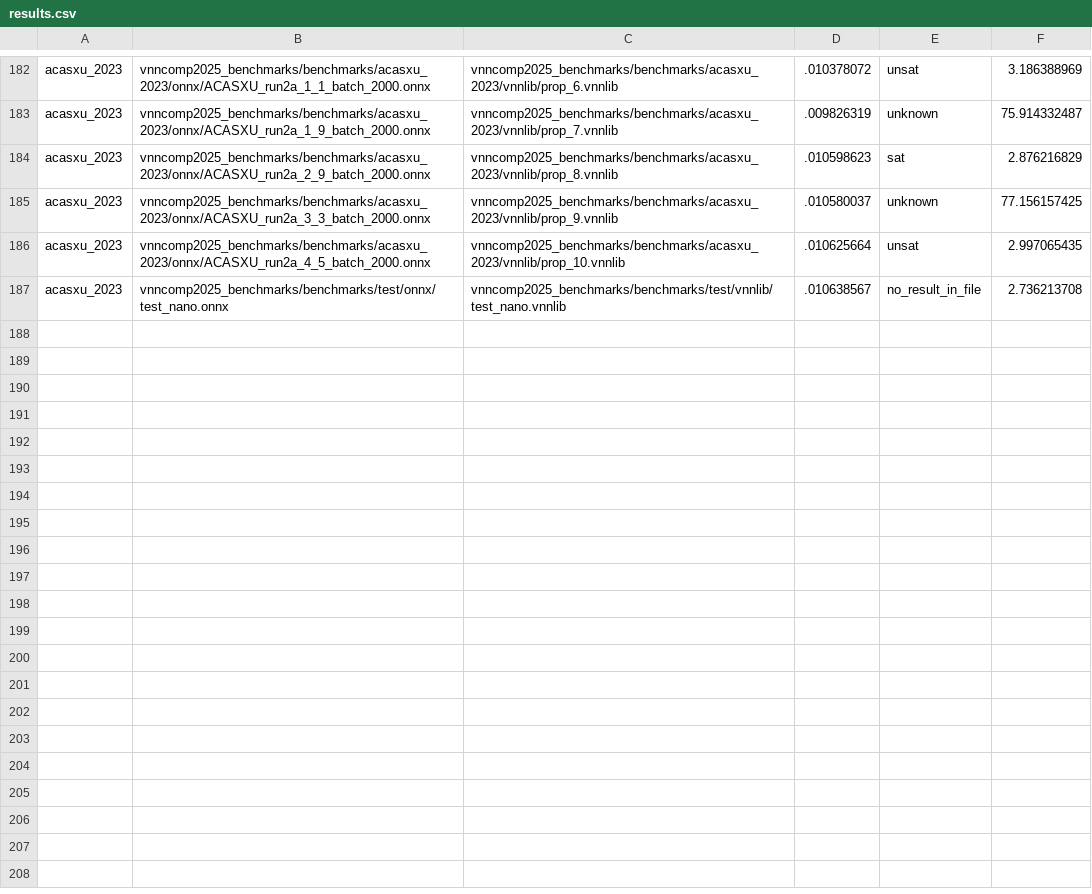
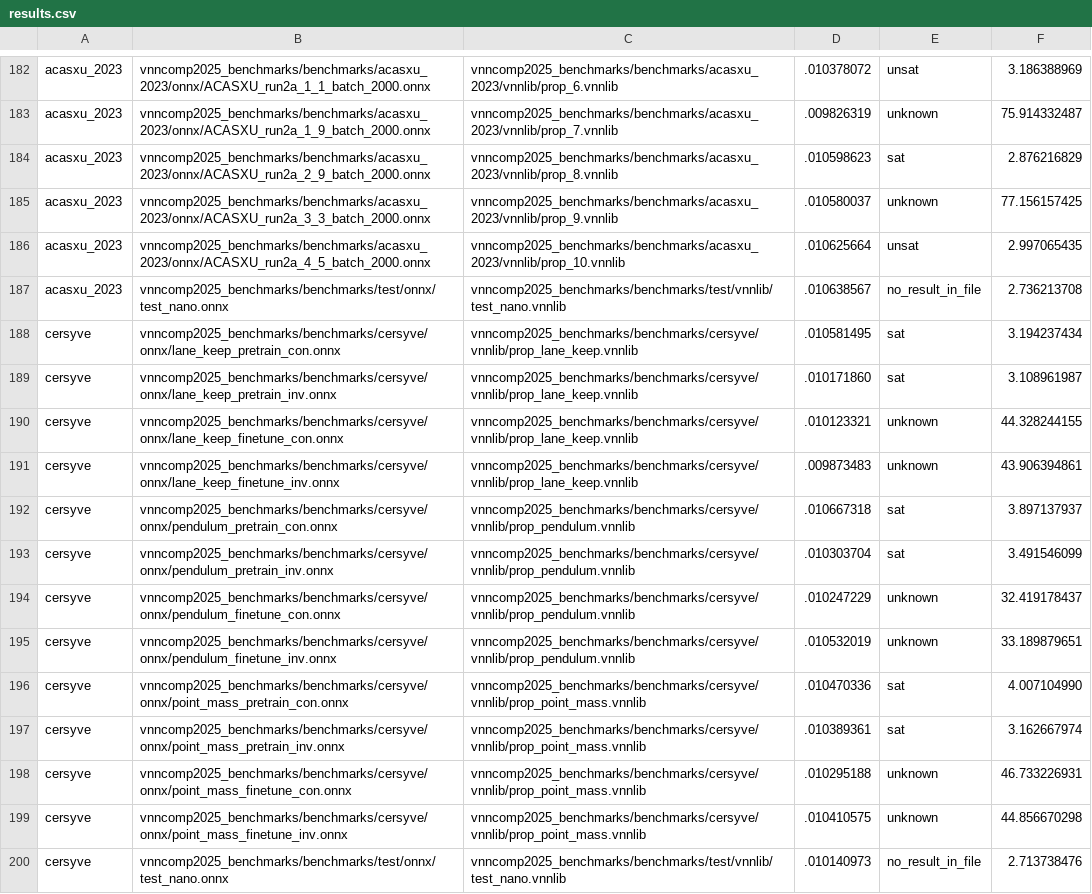
Before and after one commit to VNN-COMP/vnncomp2025_results, a CSV file: sobolbox/results.csv, drawn as a sheet; only a part is shown, gaps mark what is left out; the diff names each change by its address in the sheet, - before the commit and + after, or states it on an @@ line.

Commit message:
Added results for sobolbox on 2025_cersyve

```diff
--- a/sobolbox/results.csv
+++ b/sobolbox/results.csv
+row 188: cersyve | vnncomp2025_benchmarks/benchmarks/cersyve/onnx/lane_keep_pretrain_con.onnx | vnncomp2025_benchmarks/benchmarks/cersyve/vnnlib/prop_lane_keep.vnnlib | .010581495 | sat | 3.194237434
+row 189: cersyve | vnncomp2025_benchmarks/benchmarks/cersyve/onnx/lane_keep_pretrain_inv.onnx | vnncomp2025_benchmarks/benchmarks/cersyve/vnnlib/prop_lane_keep.vnnlib | .010171860 | sat | 3.108961987
+row 190: cersyve | vnncomp2025_benchmarks/benchmarks/cersyve/onnx/lane_keep_finetune_con.onnx | vnncomp2025_benchmarks/benchmarks/cersyve/vnnlib/prop_lane_keep.vnnlib | .010123321 | unknown | 44.328244155
+row 191: cersyve | vnncomp2025_benchmarks/benchmarks/cersyve/onnx/lane_keep_finetune_inv.onnx | vnncomp2025_benchmarks/benchmarks/cersyve/vnnlib/prop_lane_keep.vnnlib | .009873483 | unknown | 43.906394861
+row 192: cersyve | vnncomp2025_benchmarks/benchmarks/cersyve/onnx/pendulum_pretrain_con.onnx | vnncomp2025_benchmarks/benchmarks/cersyve/vnnlib/prop_pendulum.vnnlib | .010667318 | sat | 3.897137937
+row 193: cersyve | vnncomp2025_benchmarks/benchmarks/cersyve/onnx/pendulum_pretrain_inv.onnx | vnncomp2025_benchmarks/benchmarks/cersyve/vnnlib/prop_pendulum.vnnlib | .010303704 | sat | 3.491546099
+row 194: cersyve | vnncomp2025_benchmarks/benchmarks/cersyve/onnx/pendulum_finetune_con.onnx | vnncomp2025_benchmarks/benchmarks/cersyve/vnnlib/prop_pendulum.vnnlib | .010247229 | unknown | 32.419178437
+row 195: cersyve | vnncomp2025_benchmarks/benchmarks/cersyve/onnx/pendulum_finetune_inv.onnx | vnncomp2025_benchmarks/benchmarks/cersyve/vnnlib/prop_pendulum.vnnlib | .010532019 | unknown | 33.189879651
+row 196: cersyve | vnncomp2025_benchmarks/benchmarks/cersyve/onnx/point_mass_pretrain_con.onnx | vnncomp2025_benchmarks/benchmarks/cersyve/vnnlib/prop_point_mass.vnnlib | .010470336 | sat | 4.007104990
+row 197: cersyve | vnncomp2025_benchmarks/benchmarks/cersyve/onnx/point_mass_pretrain_inv.onnx | vnncomp2025_benchmarks/benchmarks/cersyve/vnnlib/prop_point_mass.vnnlib | .010389361 | sat | 3.162667974
+row 198: cersyve | vnncomp2025_benchmarks/benchmarks/cersyve/onnx/point_mass_finetune_con.onnx | vnncomp2025_benchmarks/benchmarks/cersyve/vnnlib/prop_point_mass.vnnlib | .010295188 | unknown | 46.733226931
+row 199: cersyve | vnncomp2025_benchmarks/benchmarks/cersyve/onnx/point_mass_finetune_inv.onnx | vnncomp2025_benchmarks/benchmarks/cersyve/vnnlib/prop_point_mass.vnnlib | .010410575 | unknown | 44.856670298
+row 200: cersyve | vnncomp2025_benchmarks/benchmarks/test/onnx/test_nano.onnx | vnncomp2025_benchmarks/benchmarks/test/vnnlib/test_nano.vnnlib | .010140973 | no_result_in_file | 2.713738476
```
Also changed, not shown: 8 other files.
